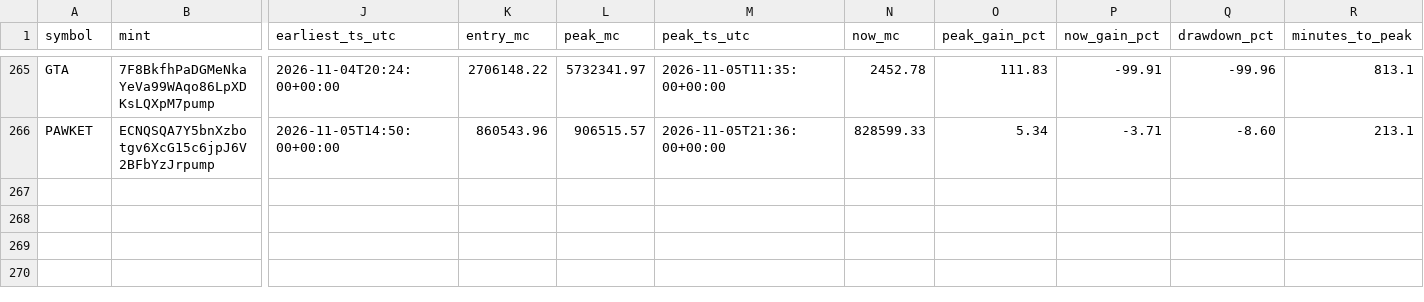
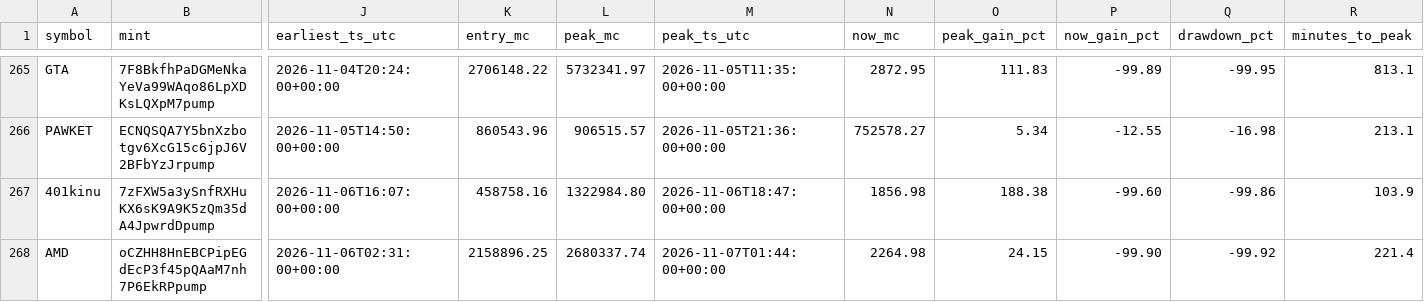
Before and after one commit to nikolan17/pumpfun-call-analyzer, a CSV file: calls_analysis.csv, drawn as a sheet; only a part is shown, gaps mark what is left out; rows hold the shown columns only; the diff covers the shown part only; the diff names each change by its address in the sheet, - before the commit and + after, or states it on an @@ line.

```diff
--- a/calls_analysis.csv
+++ b/calls_analysis.csv
-N265 (now_mc): 2452.78
+N265 (now_mc): 2872.95
-P265 (now_gain_pct): -99.91
+P265 (now_gain_pct): -99.89
-Q265 (drawdown_pct): -99.96
+Q265 (drawdown_pct): -99.95
-N266 (now_mc): 828599.33
+N266 (now_mc): 752578.27
-P266 (now_gain_pct): -3.71
+P266 (now_gain_pct): -12.55
-Q266 (drawdown_pct): -8.60
+Q266 (drawdown_pct): -16.98
+row 267: 401kinu | 7zFXW5a3ySnfRXHuKX6sK9A9K5zQm35dA4JpwrdDpump | 2026-11-06T16:07:00+00:00 | 458758.16 | 1322984.80 | 2026-11-06T18:47:00+00:00 | 1856.98 | 188.38 | -99.60 | -99.86 | 103.9
+row 268: AMD | oCZHH8HnEBCPipEGdEcP3f45pQAaM7nh7P6EkRPpump | 2026-11-06T02:31:00+00:00 | 2158896.25 | 2680337.74 | 2026-11-07T01:44:00+00:00 | 2264.98 | 24.15 | -99.90 | -99.92 | 221.4
```
Also changed, not shown: 30 edited cells elsewhere in this file, calls_detected.csv, 1 other file.
